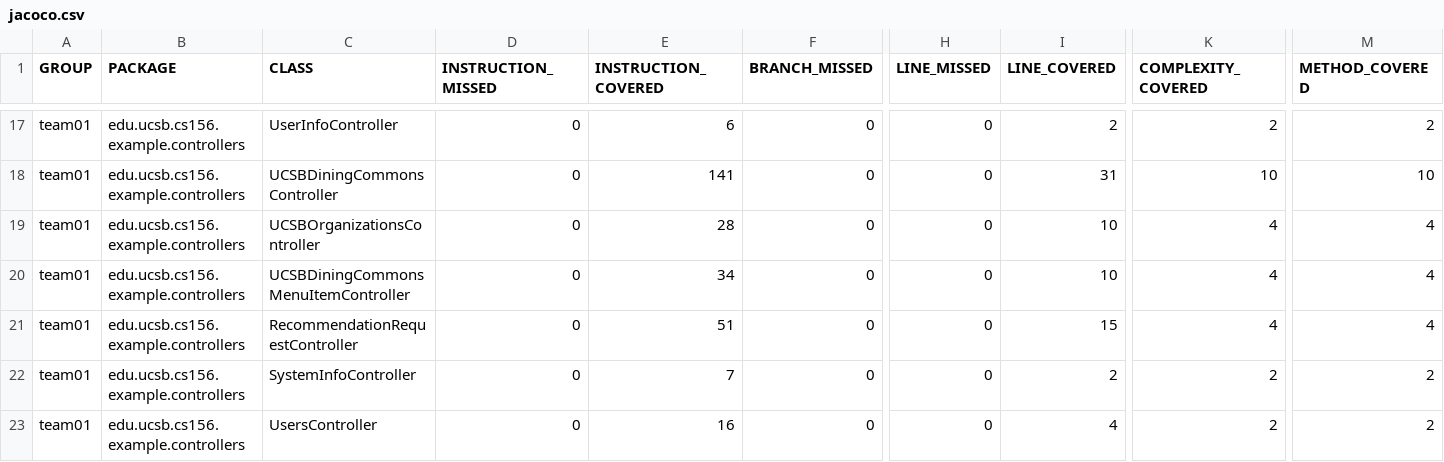
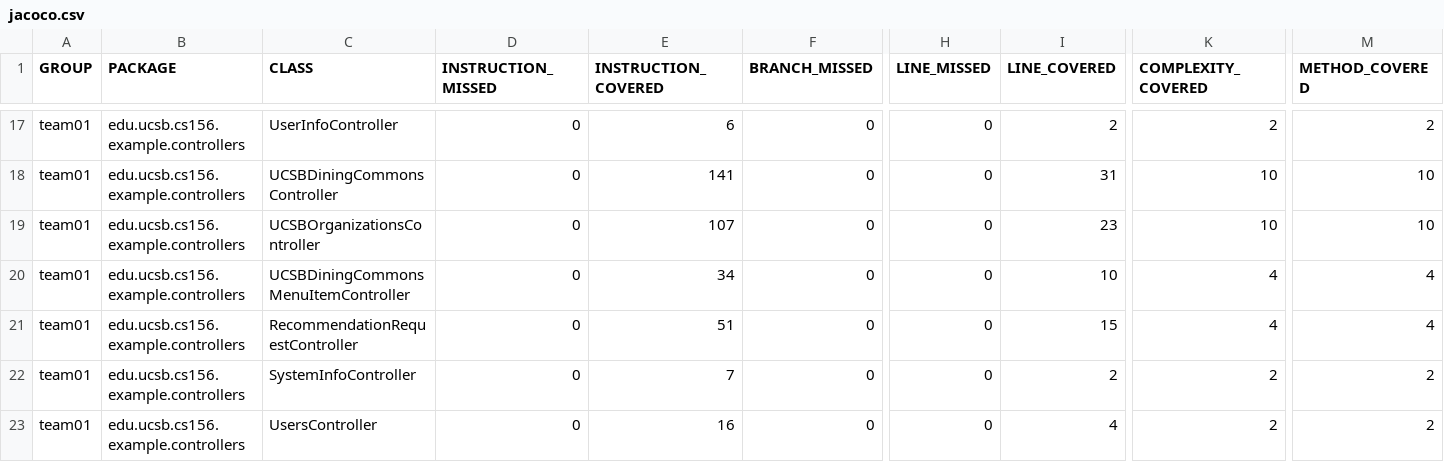
Before and after one commit to ucsb-cs156-s25/team01-s25-05, a CSV file: prs/64/jacoco/jacoco.csv, drawn as a sheet; only a part is shown, gaps mark what is left out; the diff names each change by its address in the sheet, - before the commit and + after, or states it on an @@ line.

```diff
--- a/prs/64/jacoco/jacoco.csv
+++ b/prs/64/jacoco/jacoco.csv
-E19 (INSTRUCTION_COVERED): 28
+E19 (INSTRUCTION_COVERED): 107
-I19 (LINE_COVERED): 10
+I19 (LINE_COVERED): 23
-K19 (COMPLEXITY_COVERED): 4
+K19 (COMPLEXITY_COVERED): 10
-M19 (METHOD_COVERED): 4
+M19 (METHOD_COVERED): 10
```
Also changed, not shown: 7 other files.
